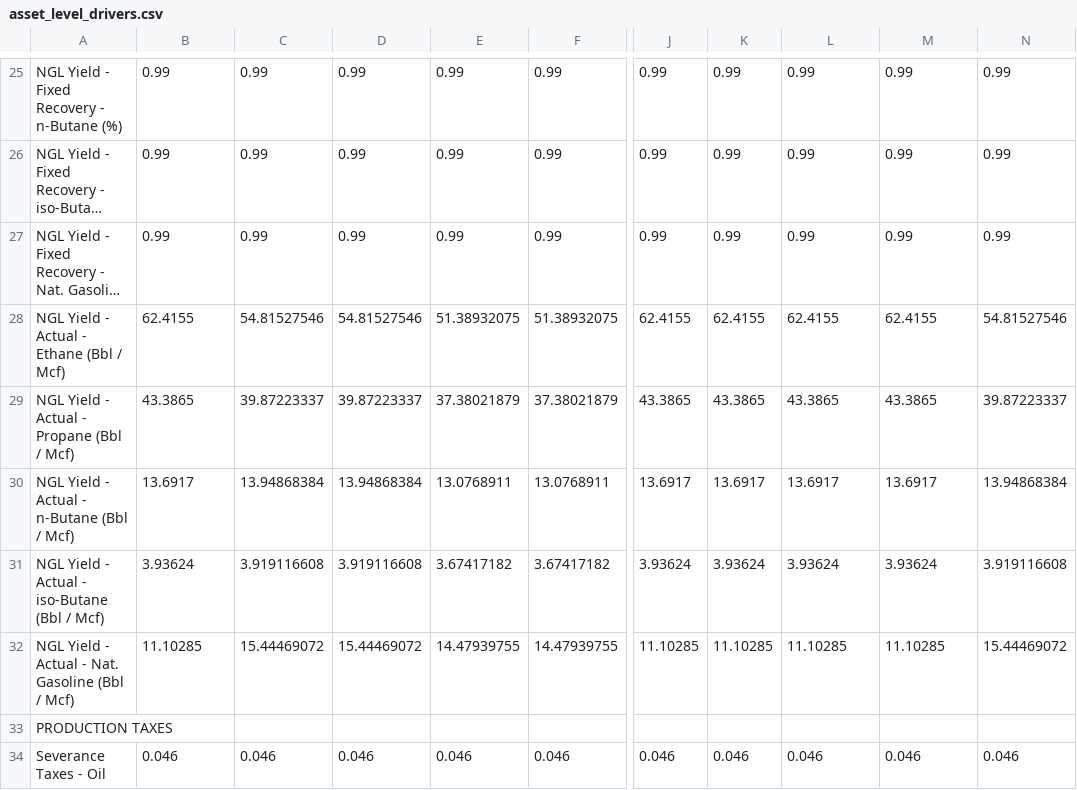
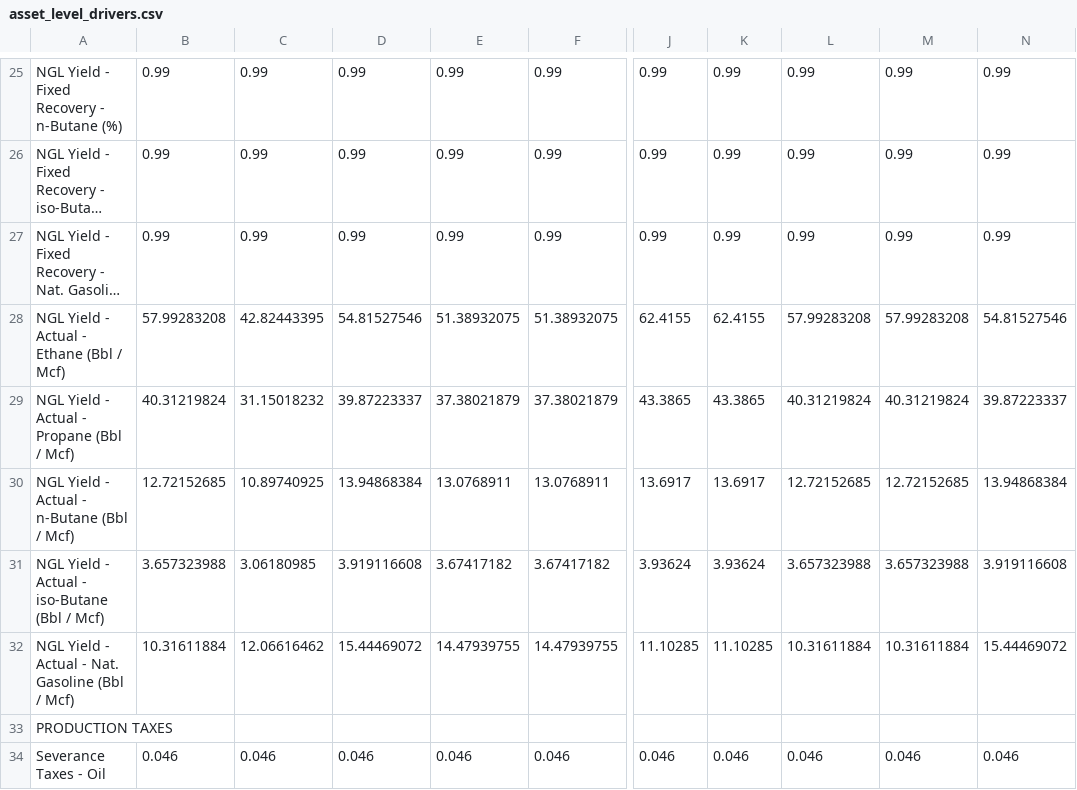
Before and after one commit to optiquant/bootstrapper-og, a CSV file: _model_input/_csv_drivers/asset_level_drivers.csv, drawn as a sheet; only a part is shown, gaps mark what is left out; long unchanged cells end in …; the diff covers the shown part only; the diff names each change by its address in the sheet, - before the commit and + after, or states it on an @@ line.

```diff
--- a/_model_input/_csv_drivers/asset_level_drivers.csv
+++ b/_model_input/_csv_drivers/asset_level_drivers.csv
-B28: 62.4155
+B28: 57.99283208
-C28: 54.81527546
+C28: 42.82443395
-L28: 62.4155
+L28: 57.99283208
-M28: 62.4155
+M28: 57.99283208
-B29: 43.3865
+B29: 40.31219824
-C29: 39.87223337
+C29: 31.15018232
-L29: 43.3865
+L29: 40.31219824
-M29: 43.3865
+M29: 40.31219824
-B30: 13.6917
+B30: 12.72152685
-C30: 13.94868384
+C30: 10.89740925
-L30: 13.6917
+L30: 12.72152685
-M30: 13.6917
+M30: 12.72152685
-B31: 3.93624
+B31: 3.657323988
-C31: 3.919116608
+C31: 3.06180985
-L31: 3.93624
+L31: 3.657323988
-M31: 3.93624
+M31: 3.657323988
-B32: 11.10285
+B32: 10.31611884
-C32: 15.44469072
+C32: 12.06616462
-L32: 11.10285
+L32: 10.31611884
-M32: 11.10285
+M32: 10.31611884
```
Also changed, not shown: 29 edited cells elsewhere in this file, _model_input/_csv_drivers/current_hedges.csv, _model_input/_csv_drivers/old_hedges.csv, 11 other files.
